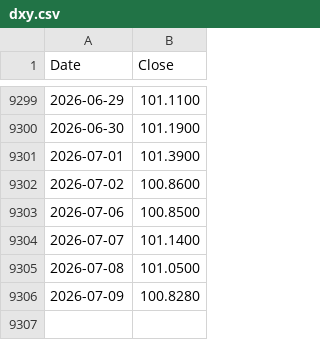
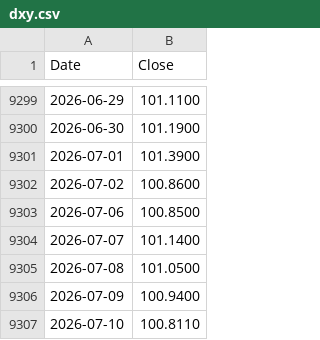
Before and after one commit to Deluxejob/BATS-CO, a CSV file: data/dxy.csv, drawn as a sheet; only a part is shown, gaps mark what is left out.

```diff
--- a/data/dxy.csv
+++ b/data/dxy.csv
@@ -9305,2 +9305,3 @@ Date,Close
 2026-07-08,101.0500
-2026-07-09,100.8280
+2026-07-09,100.9400
+2026-07-10,100.8110
```
Also changed, not shown: data/iwm.csv, data/ndx.csv, 45 other files.
